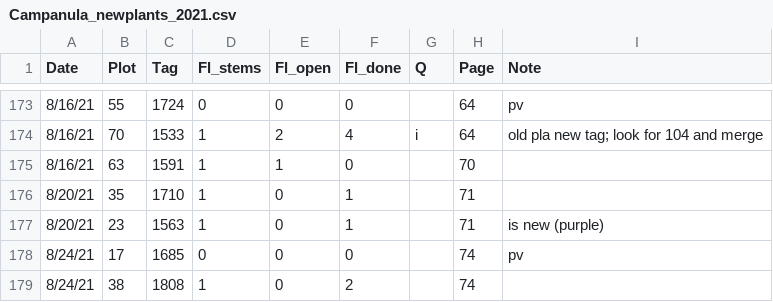
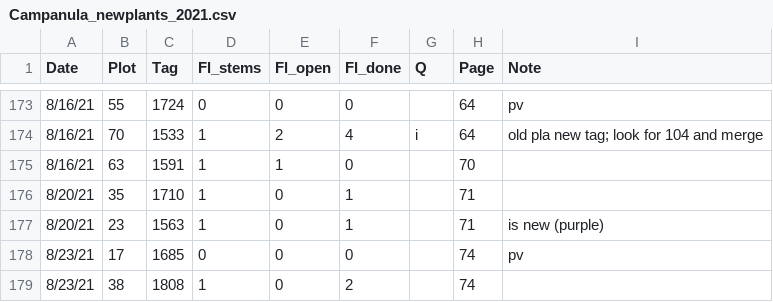
Before and after one commit to melbourne-lab/canopy_flowering, a CSV file: data/raw_data/data_2021/Campanula_newplants_2021.csv, drawn as a sheet; only a part is shown, gaps mark what is left out.

Commit message:
wrong dates lool

```diff
--- a/data/raw_data/data_2021/Campanula_newplants_2021.csv
+++ b/data/raw_data/data_2021/Campanula_newplants_2021.csv
@@ -177,3 +177,3 @@
 8/20/21,23,1563,1,0,1,,71,is new (purple)
-8/24/21,17,1685,0,0,0,,74,pv
-8/24/21,38,1808,1,0,2,,74,
+8/23/21,17,1685,0,0,0,,74,pv
+8/23/21,38,1808,1,0,2,,74,
```
Also changed, not shown: data/raw_data/data_2021/campa_entry_23-08-21.csv.
